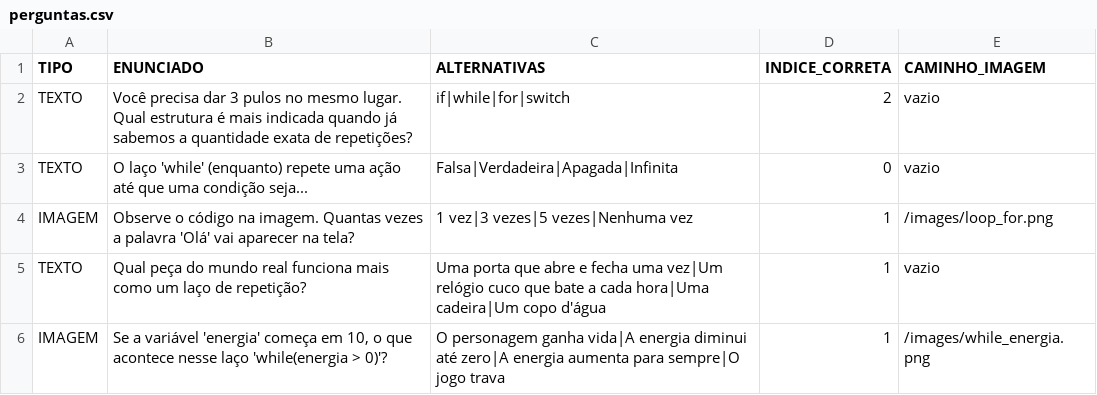
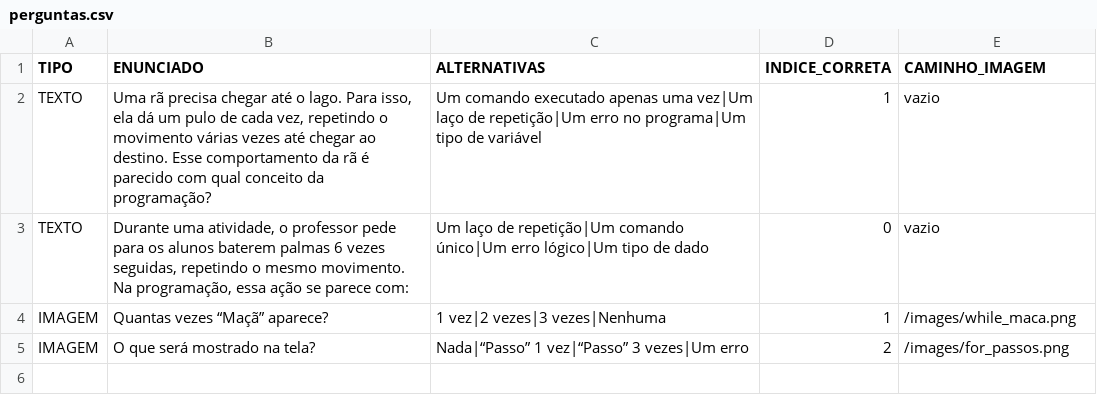
Before and after one commit to FabricioOliveira08/quizzEducativo, a CSV file: src/main/resources/data/perguntas.csv, drawn as a sheet.

Commit message:
adiciona tela de introdução lúdica e novo fluxo de telas

```diff
--- a/src/main/resources/data/perguntas.csv
+++ b/src/main/resources/data/perguntas.csv
@@ -1,6 +1,5 @@
 TIPO;ENUNCIADO;ALTERNATIVAS;INDICE_CORRETA;CAMINHO_IMAGEM
-TEXTO;Você precisa dar 3 pulos no mesmo lugar. Qual estrutura é mais indicada quando já sabemos a quantidade exata de repetições?;if|while|for|switch;2;vazio
-TEXTO;O laço 'while' (enquanto) repete uma ação até que uma condição seja...;Falsa|Verdadeira|Apagada|Infinita;0;vazio
-IMAGEM;Observe o código na imagem. Quantas vezes a palavra 'Olá' vai aparecer na tela?;1 vez|3 vezes|5 vezes|Nenhuma vez;1;/images/loop_for.png
-TEXTO;Qual peça do mundo real funciona mais como um laço de repetição?;Uma porta que abre e fecha uma vez|Um relógio cuco que bate a cada hora|Uma cadeira|Um copo d'água;1;vazio
-IMAGEM;Se a variável 'energia' começa em 10, o que acontece nesse laço 'while(energia > 0)'?;O personagem ganha vida|A energia diminui até zero|A energia aumenta para sempre|O jogo trava;1;/images/while_energia.png
+TEXTO;Uma rã precisa chegar até o lago. Para isso, ela dá um pulo de cada vez, repetindo o movimento várias vezes até chegar ao destino. Esse comportamento da rã é parecido com qual conceito da programação?;Um comando executado apenas uma vez|Um laço de repetição|Um erro no programa|Um tipo de variável;1;vazio
+TEXTO;Durante uma atividade, o professor pede para os alunos baterem palmas 6 vezes seguidas, repetindo o mesmo movimento. Na programação, essa ação se parece com:;Um laço de repetição|Um comando único|Um erro lógico|Um tipo de dado;0;vazio
+IMAGEM;Quantas vezes “Maçã” aparece?;1 vez|2 vezes|3 vezes|Nenhuma;1;/images/while_maca.png
+IMAGEM;O que será mostrado na tela?;Nada|“Passo” 1 vez|“Passo” 3 vezes|Um erro;2;/images/for_passos.png
```
Also changed, not shown: 9 other files.
